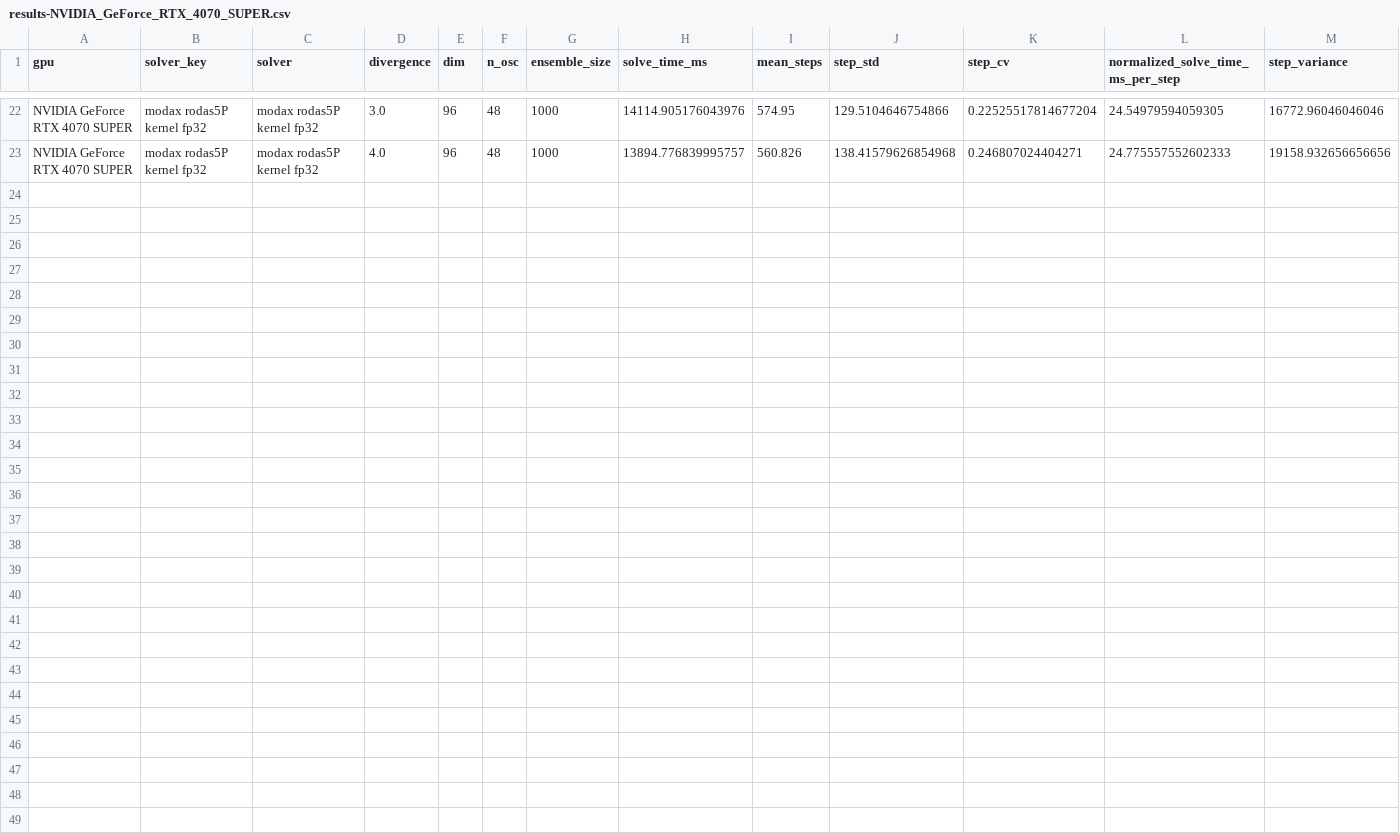
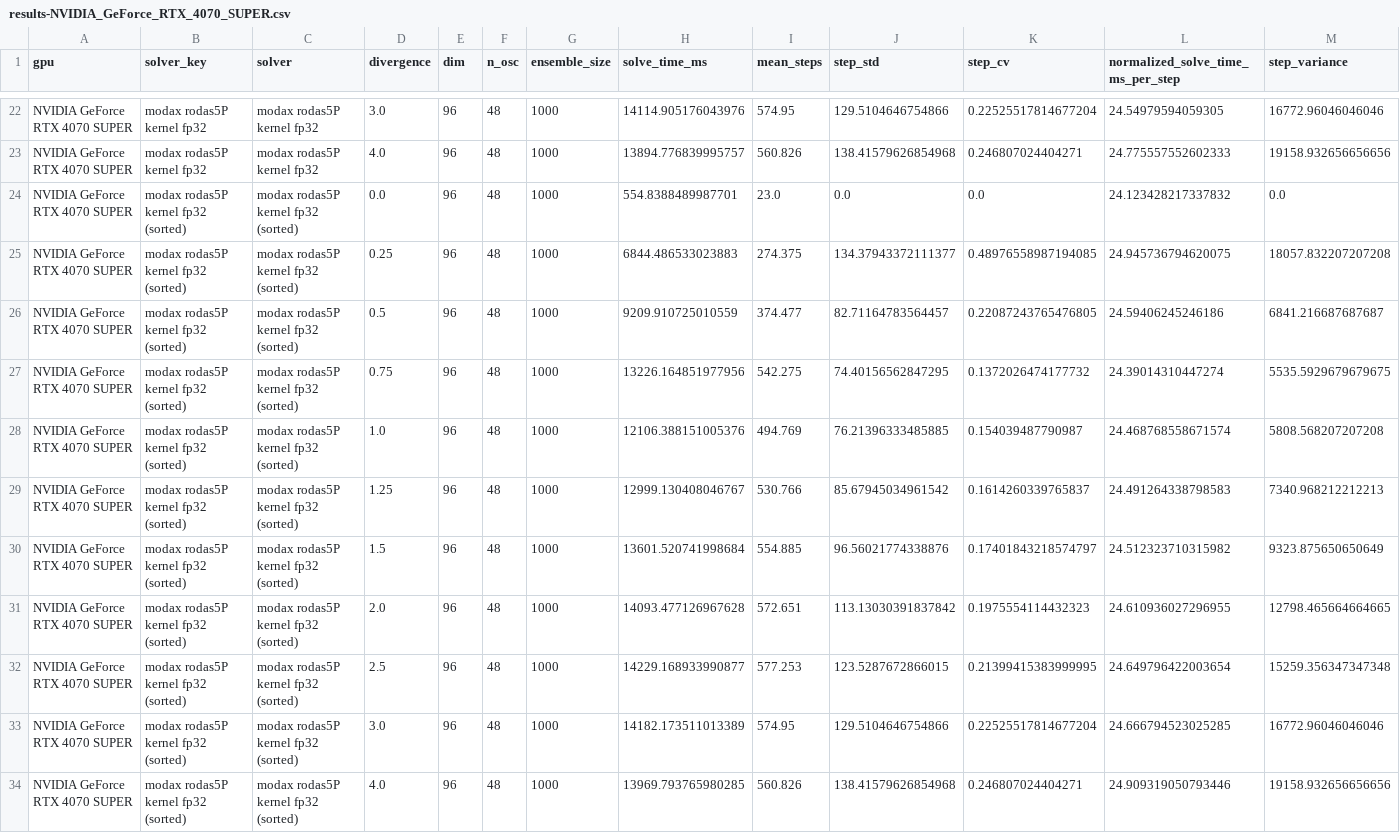
Before and after one commit to lawrenceberry/modax, a CSV file: scripts/10_rodas5P_vdp_divergence/results-NVIDIA_GeForce_RTX_4070_SUPER.csv, drawn as a sheet; only a part is shown, gaps mark what is left out; rows hold the shown columns only; the diff names each change by its address in the sheet, - before the commit and + after, or states it on an @@ line.

```diff
--- a/scripts/10_rodas5P_vdp_divergence/results-NVIDIA_GeForce_RTX_4070_SUPER.csv
+++ b/scripts/10_rodas5P_vdp_divergence/results-NVIDIA_GeForce_RTX_4070_SUPER.csv
+row 24: NVIDIA GeForce RTX 4070 SUPER | modax rodas5P kernel fp32 (sorted) | modax rodas5P kernel fp32 (sorted) | 0.0 | 96 | 48 | 1000 | 554.8388489987701 | 23.0 | 0.0 | 0.0 | 24.123428217337832 | 0.0
+row 25: NVIDIA GeForce RTX 4070 SUPER | modax rodas5P kernel fp32 (sorted) | modax rodas5P kernel fp32 (sorted) | 0.25 | 96 | 48 | 1000 | 6844.486533023883 | 274.375 | 134.37943372111377 | 0.48976558987194085 | 24.945736794620075 | 18057.832207207208
+row 26: NVIDIA GeForce RTX 4070 SUPER | modax rodas5P kernel fp32 (sorted) | modax rodas5P kernel fp32 (sorted) | 0.5 | 96 | 48 | 1000 | 9209.910725010559 | 374.477 | 82.71164783564457 | 0.22087243765476805 | 24.59406245246186 | 6841.216687687687
+row 27: NVIDIA GeForce RTX 4070 SUPER | modax rodas5P kernel fp32 (sorted) | modax rodas5P kernel fp32 (sorted) | 0.75 | 96 | 48 | 1000 | 13226.164851977956 | 542.275 | 74.40156562847295 | 0.1372026474177732 | 24.39014310447274 | 5535.5929679679675
+row 28: NVIDIA GeForce RTX 4070 SUPER | modax rodas5P kernel fp32 (sorted) | modax rodas5P kernel fp32 (sorted) | 1.0 | 96 | 48 | 1000 | 12106.388151005376 | 494.769 | 76.21396333485885 | 0.154039487790987 | 24.468768558671574 | 5808.568207207208
+row 29: NVIDIA GeForce RTX 4070 SUPER | modax rodas5P kernel fp32 (sorted) | modax rodas5P kernel fp32 (sorted) | 1.25 | 96 | 48 | 1000 | 12999.130408046767 | 530.766 | 85.67945034961542 | 0.1614260339765837 | 24.491264338798583 | 7340.968212212213
+row 30: NVIDIA GeForce RTX 4070 SUPER | modax rodas5P kernel fp32 (sorted) | modax rodas5P kernel fp32 (sorted) | 1.5 | 96 | 48 | 1000 | 13601.520741998684 | 554.885 | 96.56021774338876 | 0.17401843218574797 | 24.512323710315982 | 9323.875650650649
+row 31: NVIDIA GeForce RTX 4070 SUPER | modax rodas5P kernel fp32 (sorted) | modax rodas5P kernel fp32 (sorted) | 2.0 | 96 | 48 | 1000 | 14093.477126967628 | 572.651 | 113.13030391837842 | 0.1975554114432323 | 24.610936027296955 | 12798.465664664665
+row 32: NVIDIA GeForce RTX 4070 SUPER | modax rodas5P kernel fp32 (sorted) | modax rodas5P kernel fp32 (sorted) | 2.5 | 96 | 48 | 1000 | 14229.168933990877 | 577.253 | 123.5287672866015 | 0.21399415383999995 | 24.649796422003654 | 15259.356347347348
+row 33: NVIDIA GeForce RTX 4070 SUPER | modax rodas5P kernel fp32 (sorted) | modax rodas5P kernel fp32 (sorted) | 3.0 | 96 | 48 | 1000 | 14182.173511013389 | 574.95 | 129.5104646754866 | 0.22525517814677204 | 24.666794523025285 | 16772.96046046046
+row 34: NVIDIA GeForce RTX 4070 SUPER | modax rodas5P kernel fp32 (sorted) | modax rodas5P kernel fp32 (sorted) | 4.0 | 96 | 48 | 1000 | 13969.793765980285 | 560.826 | 138.41579626854968 | 0.246807024404271 | 24.909319050793446 | 19158.932656656656
```
Also changed, not shown: 3 other files.
